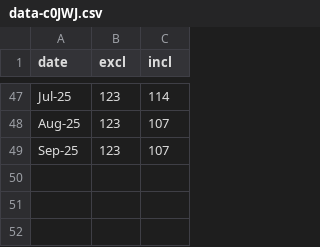
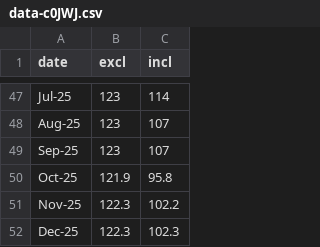
Before and after one commit to drzax/power-prices-explainer, a CSV file: src/data/data-c0JWJ.csv, drawn as a sheet; only a part is shown, gaps mark what is left out.

Commit message:
Add recent data

```diff
--- a/src/data/data-c0JWJ.csv
+++ b/src/data/data-c0JWJ.csv
@@ -49 +49,4 @@ Aug-25,123,107
 Sep-25,123,107
+Oct-25,121.9,95.8
+Nov-25,122.3,102.2
+Dec-25,122.3,102.3
```
